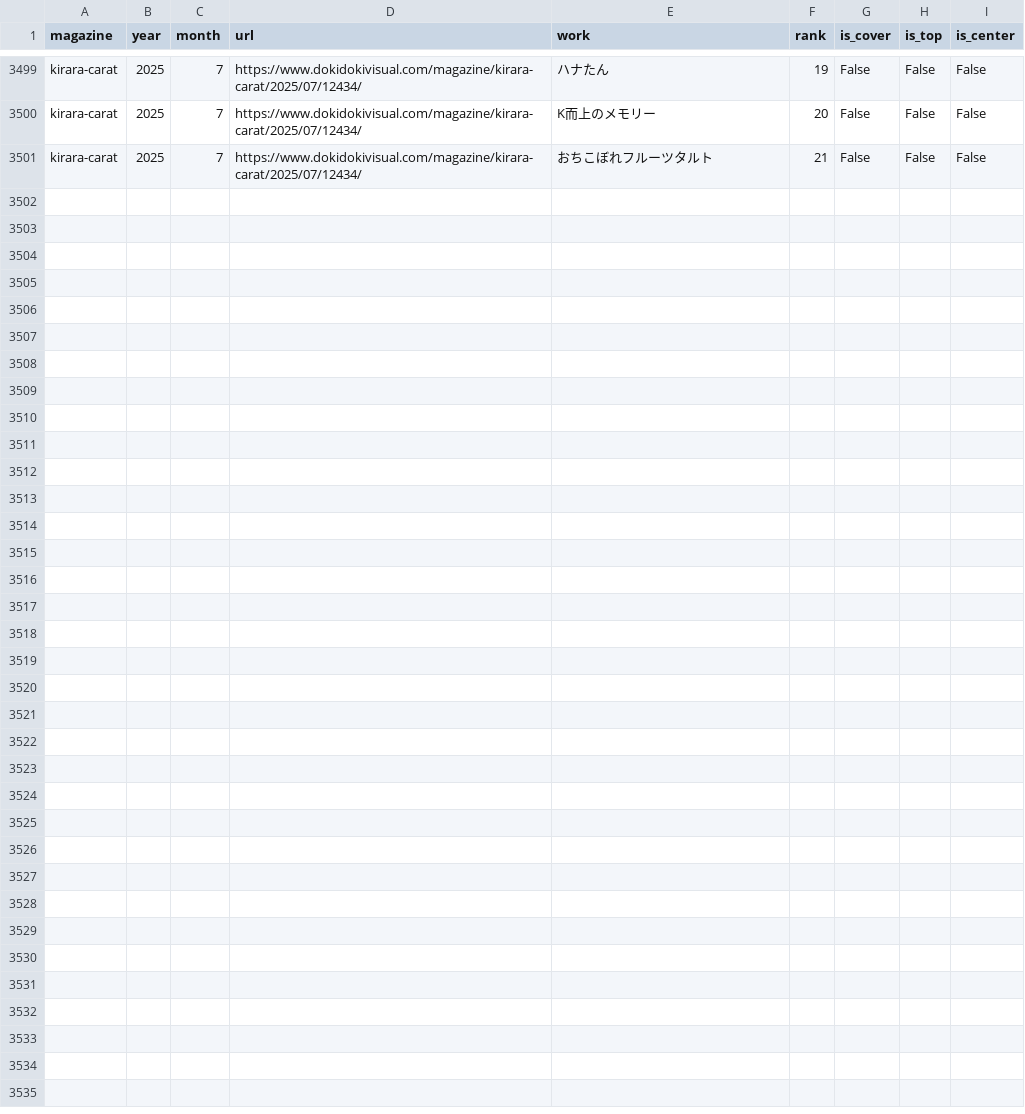
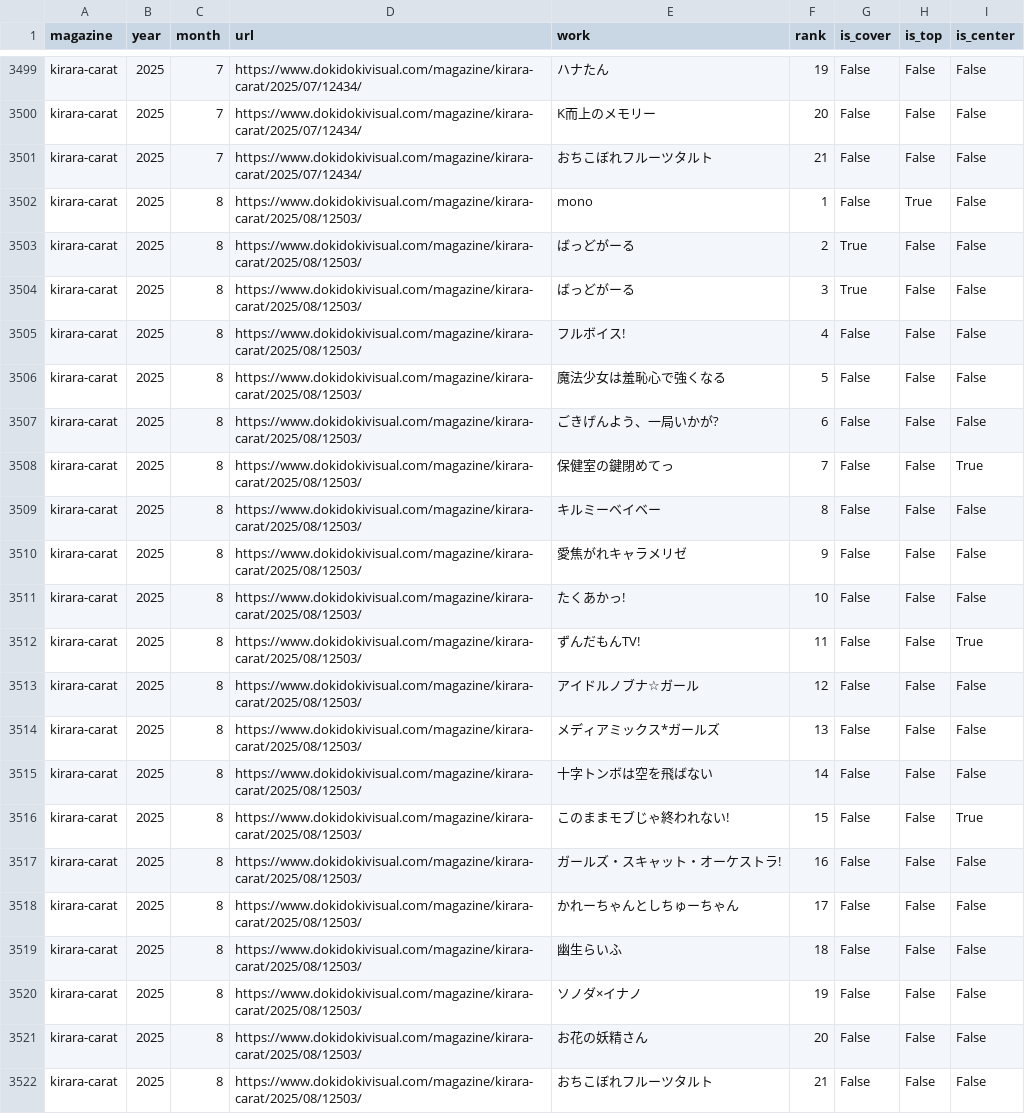
Before and after one commit to tyabannotami/kirara-stats, a CSV file: data/raw/kirara-carat.csv, drawn as a sheet; only a part is shown, gaps mark what is left out.

Commit message:
chore(ci): monthly scrape & etl

```diff
--- a/data/raw/kirara-carat.csv
+++ b/data/raw/kirara-carat.csv
@@ -3501 +3501,22 @@ kirara-carat,2025,7,https://www.dokidokivisual.com/magazine/kirara-carat/2025/07
 kirara-carat,2025,7,https://www.dokidokivisual.com/magazine/kirara-carat/2025/07/12434/,おちこぼれフルーツタルト,21,False,False,False
+kirara-carat,2025,8,https://www.dokidokivisual.com/magazine/kirara-carat/2025/08/12503/,mono,1,False,True,False
+kirara-carat,2025,8,https://www.dokidokivisual.com/magazine/kirara-carat/2025/08/12503/,ばっどがーる,2,True,False,False
+kirara-carat,2025,8,https://www.dokidokivisual.com/magazine/kirara-carat/2025/08/12503/,ばっどがーる,3,True,False,False
+kirara-carat,2025,8,https://www.dokidokivisual.com/magazine/kirara-carat/2025/08/12503/,フルボイス!,4,False,False,False
+kirara-carat,2025,8,https://www.dokidokivisual.com/magazine/kirara-carat/2025/08/12503/,魔法少女は羞恥心で強くなる,5,False,False,False
+kirara-carat,2025,8,https://www.dokidokivisual.com/magazine/kirara-carat/2025/08/12503/,ごきげんよう、一局いかが?,6,False,False,False
+kirara-carat,2025,8,https://www.dokidokivisual.com/magazine/kirara-carat/2025/08/12503/,保健室の鍵閉めてっ,7,False,False,True
+kirara-carat,2025,8,https://www.dokidokivisual.com/magazine/kirara-carat/2025/08/12503/,キルミーベイベー,8,False,False,False
+kirara-carat,2025,8,https://www.dokidokivisual.com/magazine/kirara-carat/2025/08/12503/,愛焦がれキャラメリゼ,9,False,False,False
+kirara-carat,2025,8,https://www.dokidokivisual.com/magazine/kirara-carat/2025/08/12503/,たくあかっ!,10,False,False,False
+kirara-carat,2025,8,https://www.dokidokivisual.com/magazine/kirara-carat/2025/08/12503/,ずんだもんTV!,11,False,False,True
+kirara-carat,2025,8,https://www.dokidokivisual.com/magazine/kirara-carat/2025/08/12503/,アイドルノブナ☆ガール,12,False,False,False
+kirara-carat,2025,8,https://www.dokidokivisual.com/magazine/kirara-carat/2025/08/12503/,メディアミックス*ガールズ,13,False,False,False
+kirara-carat,2025,8,https://www.dokidokivisual.com/magazine/kirara-carat/2025/08/12503/,十字トンボは空を飛ばない,14,False,False,False
+kirara-carat,2025,8,https://www.dokidokivisual.com/magazine/kirara-carat/2025/08/12503/,このままモブじゃ終われない!,15,False,False,True
+kirara-carat,2025,8,https://www.dokidokivisual.com/magazine/kirara-carat/2025/08/12503/,ガールズ・スキャット・オーケストラ!,16,False,False,False
+kirara-carat,2025,8,https://www.dokidokivisual.com/magazine/kirara-carat/2025/08/12503/,かれーちゃんとしちゅーちゃん,17,False,False,False
+kirara-carat,2025,8,https://www.dokidokivisual.com/magazine/kirara-carat/2025/08/12503/,幽生らいふ,18,False,False,False
+kirara-carat,2025,8,https://www.dokidokivisual.com/magazine/kirara-carat/2025/08/12503/,ソノダ×イナノ,19,False,False,False
+kirara-carat,2025,8,https://www.dokidokivisual.com/magazine/kirara-carat/2025/08/12503/,お花の妖精さん,20,False,False,False
+kirara-carat,2025,8,https://www.dokidokivisual.com/magazine/kirara-carat/2025/08/12503/,おちこぼれフルーツタルト,21,False,False,False
```
Also changed, not shown: tools/kirara_issue_urls.csv, 1 other file.
